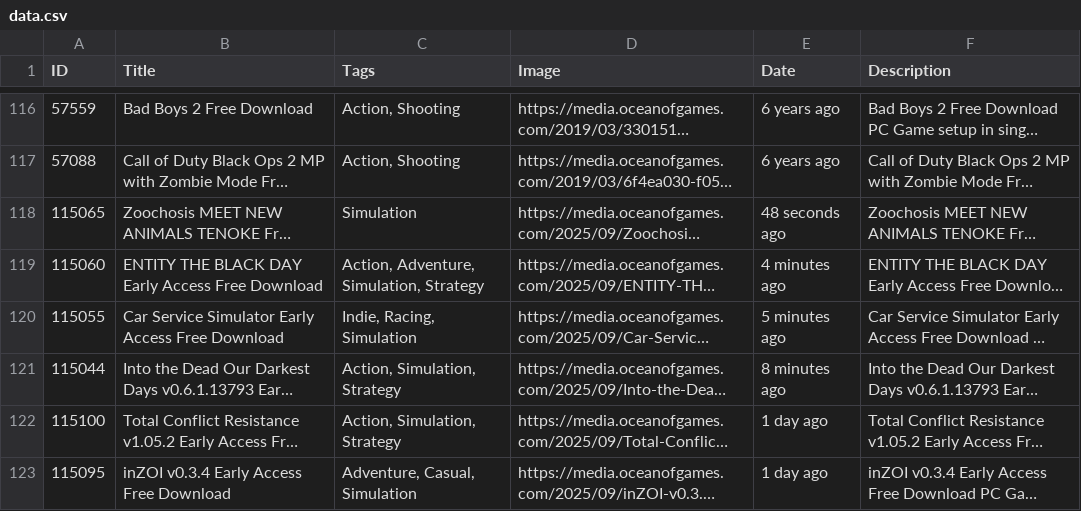
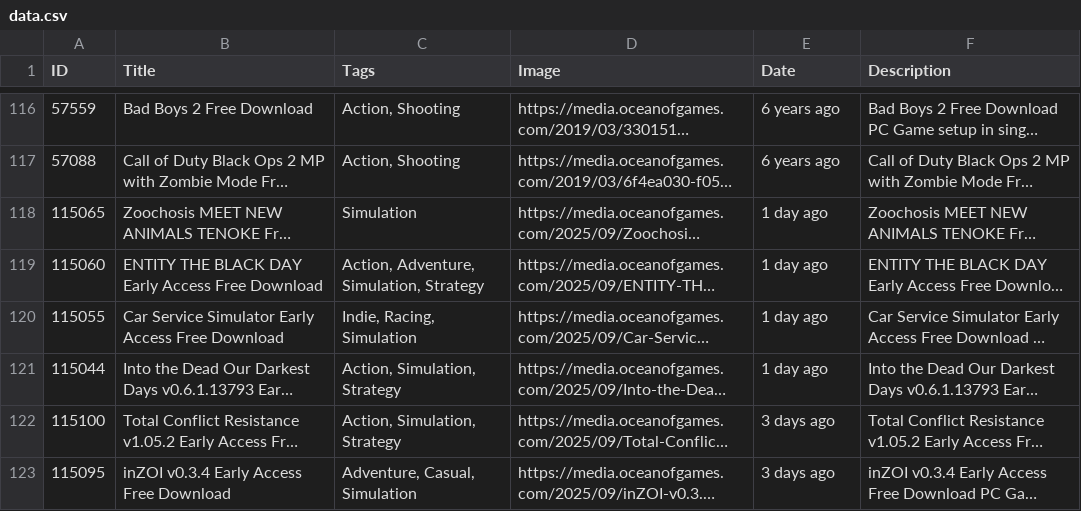
Before and after one commit to Pathornnnnn/ToC_Project, a CSV file: Backend_ToC/data.csv, drawn as a sheet; only a part is shown, gaps mark what is left out; long unchanged cells end in …; the diff covers the shown part only; the diff names each change by its address in the sheet, - before the commit and + after, or states it on an @@ line.

```diff
--- a/Backend_ToC/data.csv
+++ b/Backend_ToC/data.csv
-E118 (Date): 48 seconds ago
+E118 (Date): 1 day ago
-E119 (Date): 4 minutes ago
+E119 (Date): 1 day ago
-E120 (Date): 5 minutes ago
+E120 (Date): 1 day ago
-E121 (Date): 8 minutes ago
+E121 (Date): 1 day ago
-E122:E123 (Date): 1 day ago
+E122:E123 (Date): 3 days ago
```
Also changed, not shown: 64 edited cells elsewhere in this file, Backend_ToC/favorite.csv, Backend_ToC/fetch_date.csv, 6 other files.
